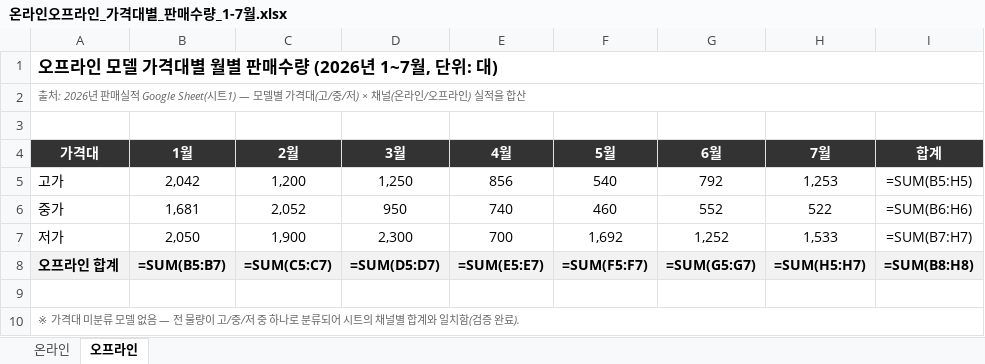
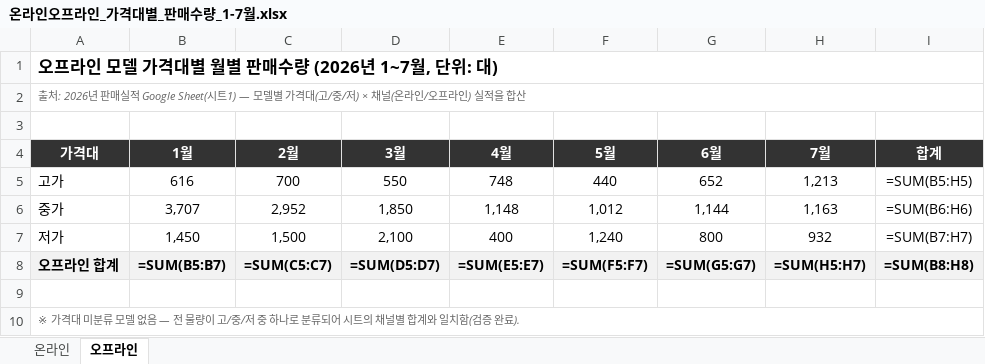
Before and after one commit to yeonjungryu-zigbang/CS-operation, an Excel workbook: 온라인오프라인_가격대별_판매수량_1-7월.xlsx, sheet 오프라인, drawn as a sheet; values as stored, in another font and other column widths than the file's, no borders; formulas without a stored value are shown as written; the diff names each change by its address in the sheet, - before the commit and + after, or states it on an @@ line.

```diff
--- a/온라인오프라인_가격대별_판매수량_1-7월.xlsx (sheet 오프라인)
+++ b/온라인오프라인_가격대별_판매수량_1-7월.xlsx (sheet 오프라인)
-B5 (1월): 2,042
+B5 (1월): 616
-C5 (2월): 1,200
+C5 (2월): 700
-D5 (3월): 1,250
+D5 (3월): 550
-E5 (4월): 856
+E5 (4월): 748
-F5 (5월): 540
+F5 (5월): 440
-G5 (6월): 792
+G5 (6월): 652
-H5 (7월): 1,253
+H5 (7월): 1,213
-B6 (1월): 1,681
+B6 (1월): 3,707
-C6 (2월): 2,052
+C6 (2월): 2,952
-D6 (3월): 950
+D6 (3월): 1,850
-E6 (4월): 740
+E6 (4월): 1,148
-F6 (5월): 460
+F6 (5월): 1,012
-G6 (6월): 552
+G6 (6월): 1,144
-H6 (7월): 522
+H6 (7월): 1,163
-B7 (1월): 2,050
+B7 (1월): 1,450
-C7 (2월): 1,900
+C7 (2월): 1,500
-D7 (3월): 2,300
+D7 (3월): 2,100
-E7 (4월): 700
+E7 (4월): 400
-F7 (5월): 1,692
+F7 (5월): 1,240
-G7 (6월): 1,252
+G7 (6월): 800
-H7 (7월): 1,533
+H7 (7월): 932
```
Also changed, not shown: sheet 온라인.
